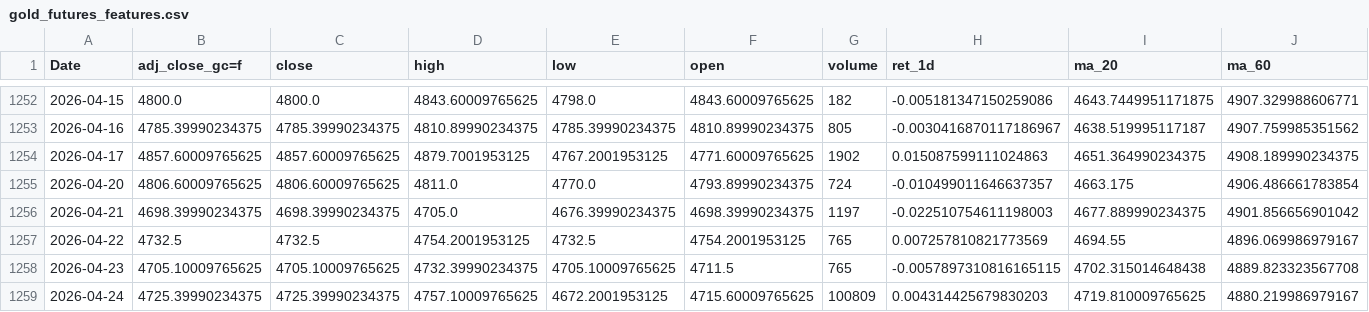
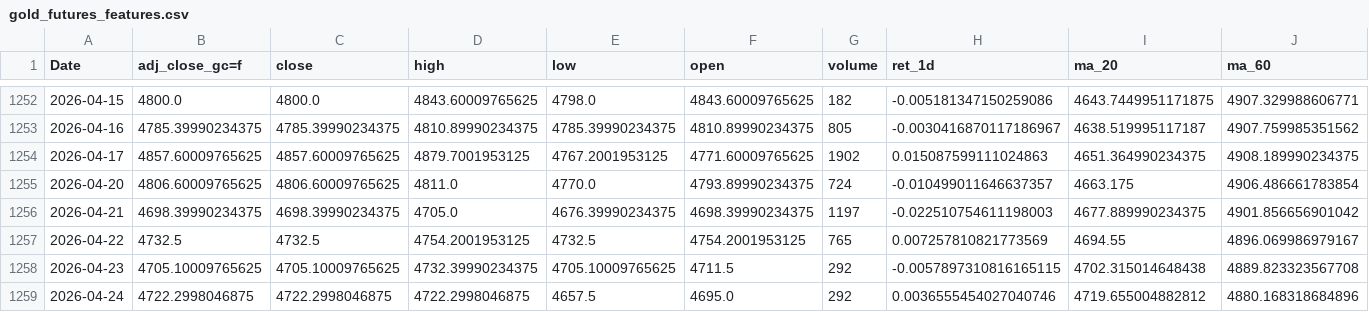
Before and after one commit to patricxie/precious-metal-premium-strategy, a CSV file: transform/data/gold_futures_features.csv, drawn as a sheet; only a part is shown, gaps mark what is left out; the diff covers the shown part only; the diff names each change by its address in the sheet, - before the commit and + after, or states it on an @@ line.

```diff
--- a/transform/data/gold_futures_features.csv
+++ b/transform/data/gold_futures_features.csv
-G1258 (volume): 765
+G1258 (volume): 292
-B1259 (adj_close_gc=f): 4725.39990234375
+B1259 (adj_close_gc=f): 4722.2998046875
-C1259 (close): 4725.39990234375
+C1259 (close): 4722.2998046875
-D1259 (high): 4757.10009765625
+D1259 (high): 4722.2998046875
-E1259 (low): 4672.2001953125
+E1259 (low): 4657.5
-F1259 (open): 4715.60009765625
+F1259 (open): 4695.0
-G1259 (volume): 100809
+G1259 (volume): 292
-H1259 (ret_1d): 0.004314425679830203
+H1259 (ret_1d): 0.0036555454027040746
-I1259 (ma_20): 4719.810009765625
+I1259 (ma_20): 4719.655004882812
-J1259 (ma_60): 4880.219986979167
+J1259 (ma_60): 4880.168318684896
```
Also changed, not shown: 2 edited cells elsewhere in this file, extract/data/gold_futures.csv, extract/data/silver_futures.csv, 3 other files.
